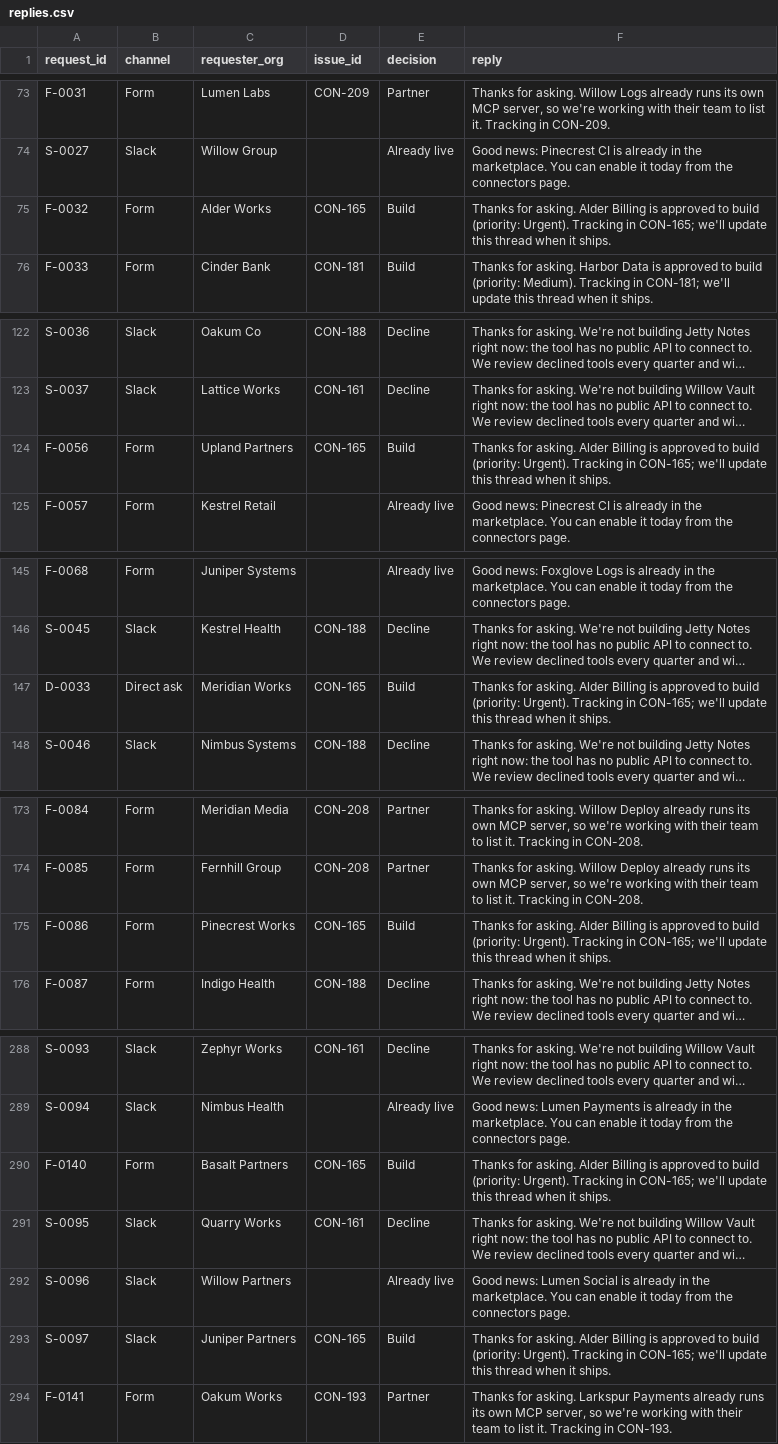
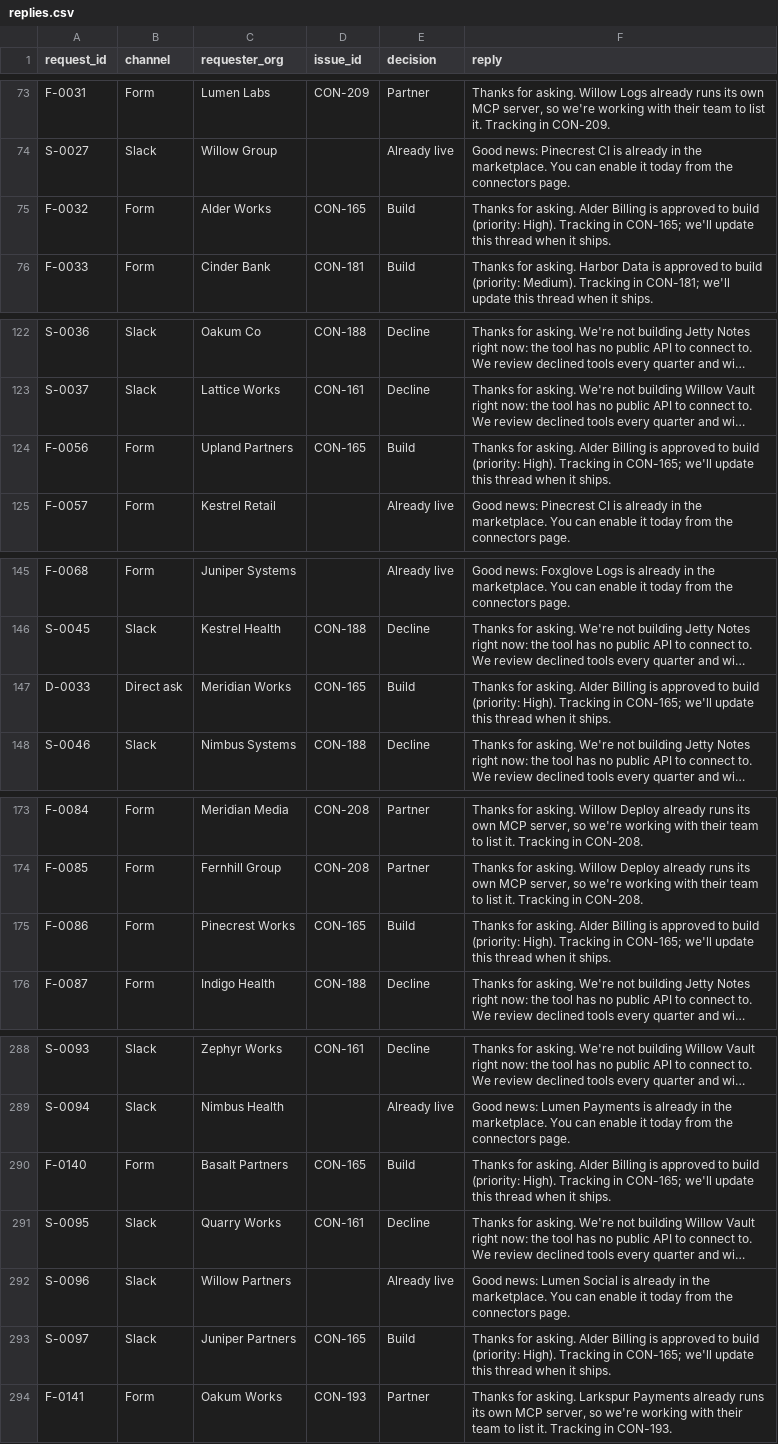
Before and after one commit to Bharat-Analyst/connector-skills-command-center, a CSV file: data/output/replies.csv, drawn as a sheet; only a part is shown, gaps mark what is left out; long unchanged cells end in …; the diff covers the shown part only; the diff names each change by its address in the sheet, - before the commit and + after, or states it on an @@ line.

```diff
--- a/data/output/replies.csv
+++ b/data/output/replies.csv
-F75 (reply): …build (priority: Urgent). Tracking in…
+F75 (reply): …build (priority: High). Tracking in…
-F124 (reply): …build (priority: Urgent). Tracking in…
+F124 (reply): …build (priority: High). Tracking in…
-F147 (reply): …build (priority: Urgent). Tracking in…
+F147 (reply): …build (priority: High). Tracking in…
-F175 (reply): …build (priority: Urgent). Tracking in…
+F175 (reply): …build (priority: High). Tracking in…
-F290 (reply): …build (priority: Urgent). Tracking in…
+F290 (reply): …build (priority: High). Tracking in…
-F293 (reply): …build (priority: Urgent). Tracking in…
+F293 (reply): …build (priority: High). Tracking in…
```
Also changed, not shown: 25 edited cells elsewhere in this file, data/output/linear_import.csv, data/processed/requests.csv, 32 other files.
